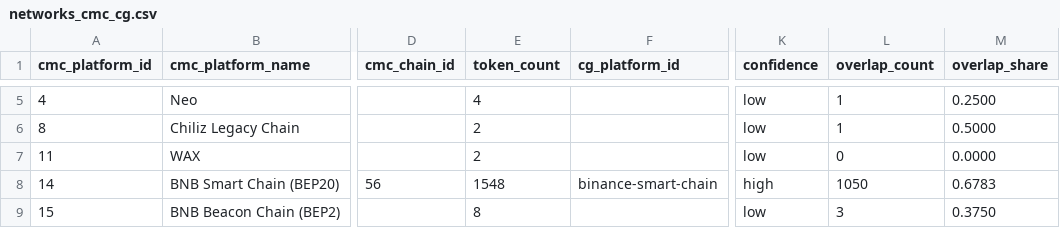
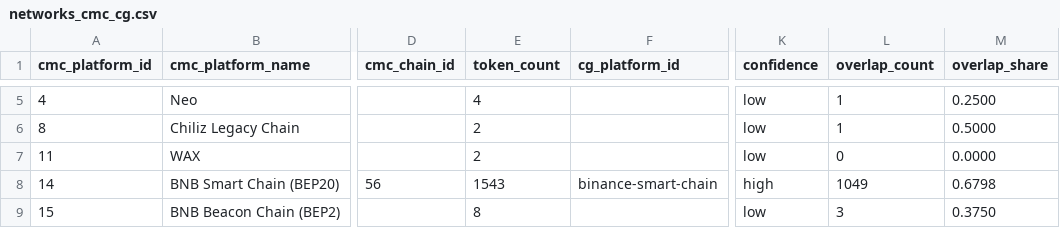
Before and after one commit to sachiew/cg-id-map, a CSV file: data/networks_cmc_cg.csv, drawn as a sheet; only a part is shown, gaps mark what is left out; the diff covers the shown part only; the diff names each change by its address in the sheet, - before the commit and + after, or states it on an @@ line.

```diff
--- a/data/networks_cmc_cg.csv
+++ b/data/networks_cmc_cg.csv
-E8 (token_count): 1548
+E8 (token_count): 1543
-L8 (overlap_count): 1050
+L8 (overlap_count): 1049
-M8 (overlap_share): 0.6783
+M8 (overlap_share): 0.6798
```
Also changed, not shown: 1 added row and 24 edited cells elsewhere in this file, data/cmc_to_cg.csv, data/review_queue.csv, 4 other files.
